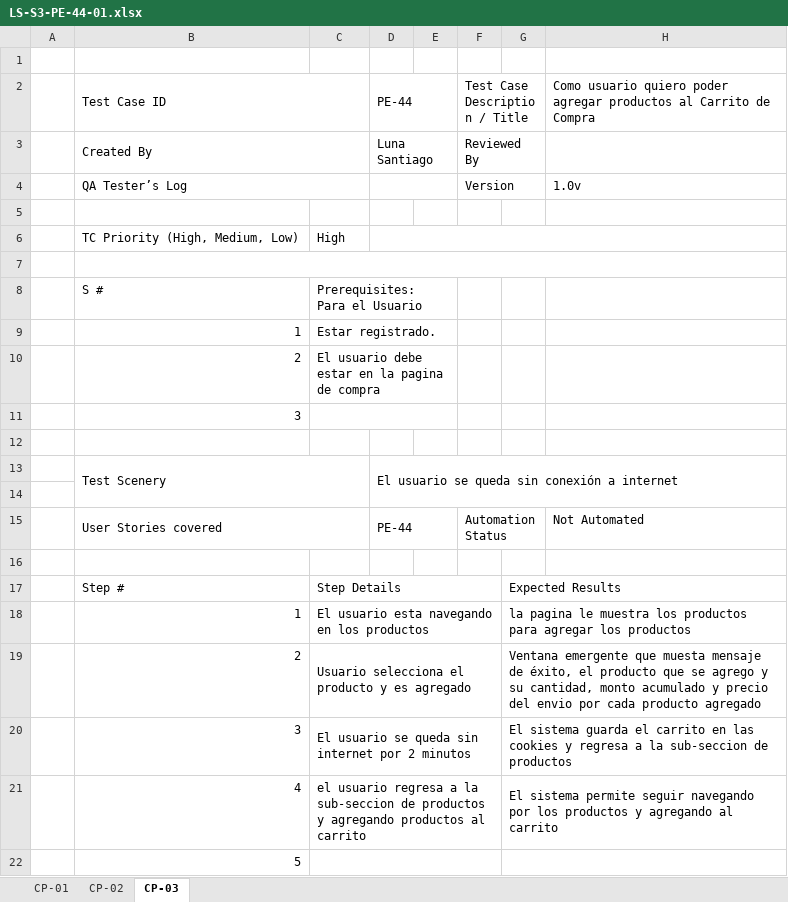
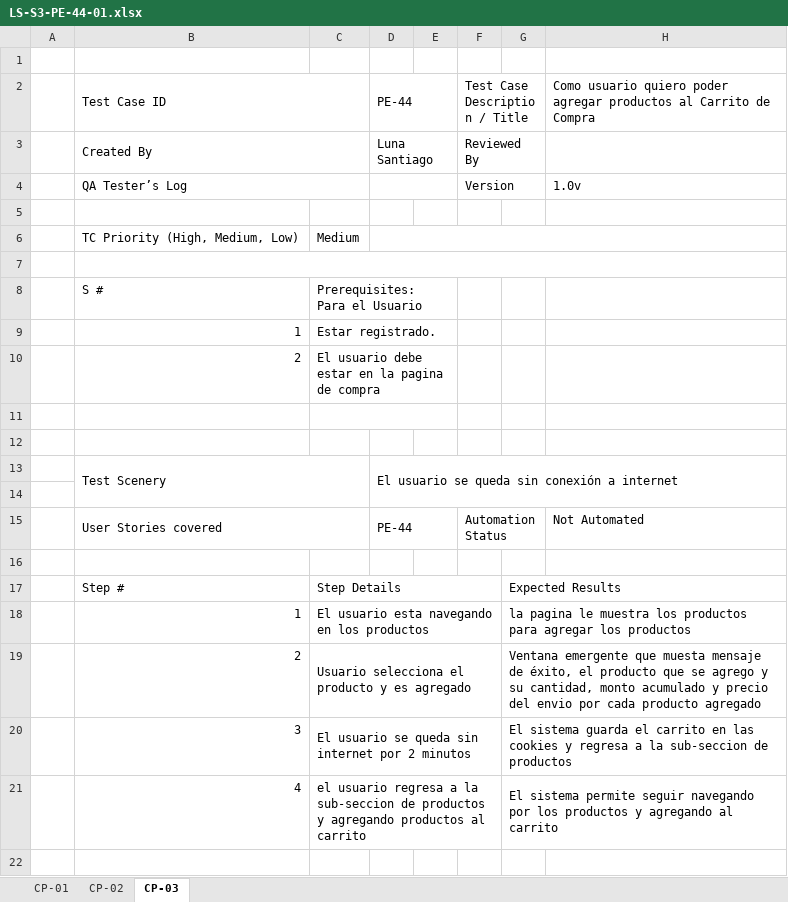
Before and after one commit to LunaSantiago03/TestingAplicaciones--sin_nombre--TPO, an Excel workbook: test_cases/LS-S3-PE-44-01.xlsx, sheet CP-03, drawn as a sheet; values as stored, in another font and other column widths than the file's, no cell formats; charts and pictures not drawn; the diff names each change by its address in the sheet, - before the commit and + after, or states it on an @@ line.

```diff
--- a/test_cases/LS-S3-PE-44-01.xlsx (sheet CP-03)
+++ b/test_cases/LS-S3-PE-44-01.xlsx (sheet CP-03)
-C6: High
+C6: Medium
-B11: 3
+B11: (empty)
-row 22:  | 5
```
Also changed, not shown: sheet CP-02, sheet CP-01, cell formats, charts or pictures, test_cases/LS-S3-PE-10-01.xlsx.
